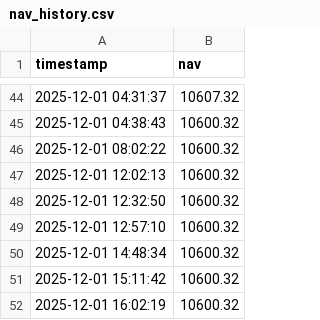
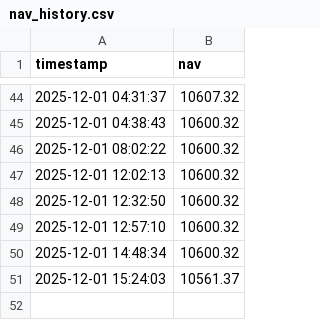
Before and after one commit to zhqin020/ai-crypto-agent, a CSV file: frontpages/public/data/nav_history.csv, drawn as a sheet; only a part is shown, gaps mark what is left out; removed rows and columns are numbered as before the commit, all else as after; the diff names each change by its address in the sheet, - before the commit and + after, or states it on an @@ line.

Commit message:
Fix Open Interest fetch (switch to 1H manual fetch) and update data

```diff
--- a/frontpages/public/data/nav_history.csv
+++ b/frontpages/public/data/nav_history.csv
-row 51: 2025-12-01 15:11:42 | 10600.32
-row 52: 2025-12-01 16:02:19 | 10600.32
+row 51: 2025-12-01 15:24:03 | 10561.37
```
Also changed, not shown: 7 other files.
